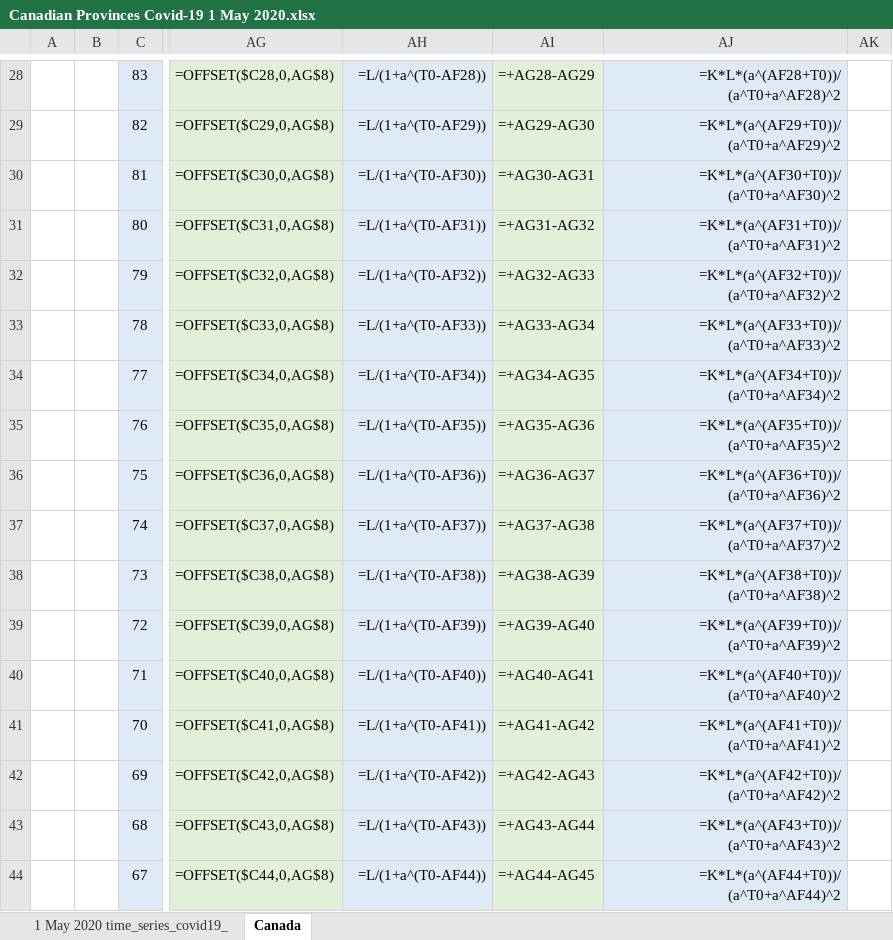
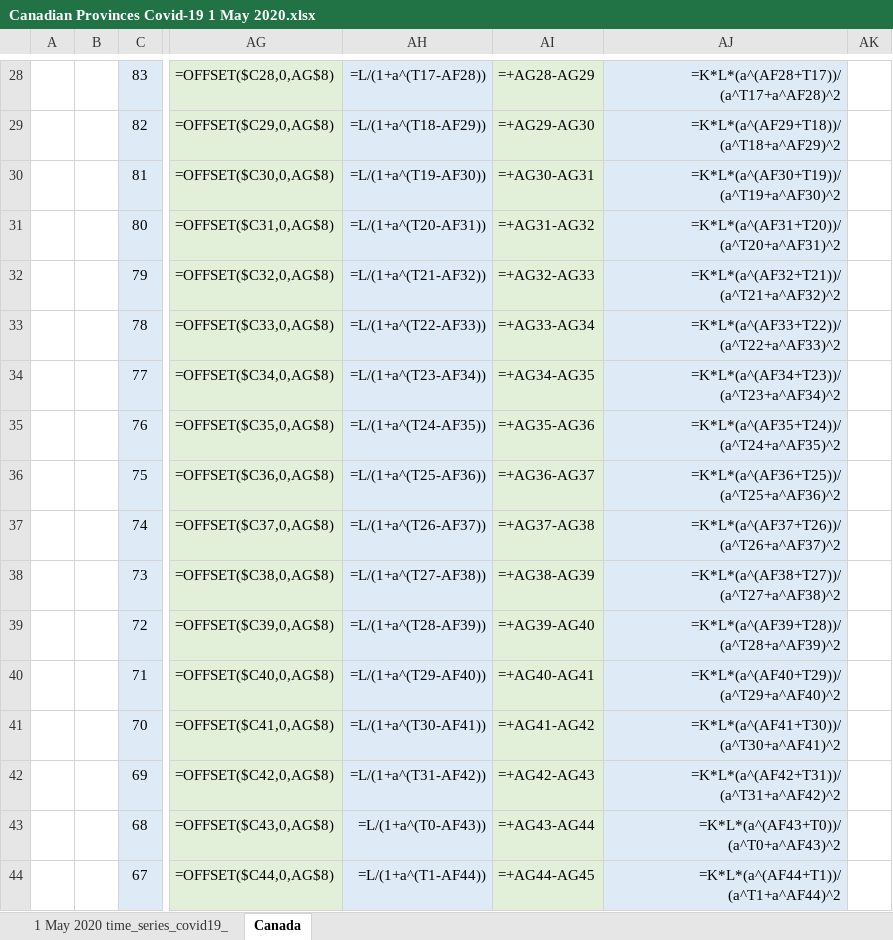
Before and after one commit to RichardKCollins/World-Covid-Status-Notes, an Excel workbook: Analyses/Canadian Provinces Covid-19 1 May 2020.xlsx, sheet Canada, drawn as a sheet; only a part is shown, gaps mark what is left out; values as stored, in another font and other column widths than the file's, no borders; formulas are shown in place of their values; charts and pictures not drawn; the diff covers the shown part only; the diff names each change by its address in the sheet, - before the commit and + after, or states it on an @@ line.

```diff
--- a/Analyses/Canadian Provinces Covid-19 1 May 2020.xlsx (sheet Canada)
+++ b/Analyses/Canadian Provinces Covid-19 1 May 2020.xlsx (sheet Canada)
-AH28: =L/(1+a^(T0-AF28))
+AH28: =L/(1+a^(T17-AF28))
-AJ28: =K*L*(a^(AF28+T0))/(a^T0+a^AF28)^2
+AJ28: =K*L*(a^(AF28+T17))/(a^T17+a^AF28)^2
-AH29: =L/(1+a^(T0-AF29))
+AH29: =L/(1+a^(T18-AF29))
-AJ29: =K*L*(a^(AF29+T0))/(a^T0+a^AF29)^2
+AJ29: =K*L*(a^(AF29+T18))/(a^T18+a^AF29)^2
-AH30: =L/(1+a^(T0-AF30))
+AH30: =L/(1+a^(T19-AF30))
-AJ30: =K*L*(a^(AF30+T0))/(a^T0+a^AF30)^2
+AJ30: =K*L*(a^(AF30+T19))/(a^T19+a^AF30)^2
-AH31: =L/(1+a^(T0-AF31))
+AH31: =L/(1+a^(T20-AF31))
-AJ31: =K*L*(a^(AF31+T0))/(a^T0+a^AF31)^2
+AJ31: =K*L*(a^(AF31+T20))/(a^T20+a^AF31)^2
-AH32: =L/(1+a^(T0-AF32))
+AH32: =L/(1+a^(T21-AF32))
-AJ32: =K*L*(a^(AF32+T0))/(a^T0+a^AF32)^2
+AJ32: =K*L*(a^(AF32+T21))/(a^T21+a^AF32)^2
-AH33: =L/(1+a^(T0-AF33))
+AH33: =L/(1+a^(T22-AF33))
-AJ33: =K*L*(a^(AF33+T0))/(a^T0+a^AF33)^2
+AJ33: =K*L*(a^(AF33+T22))/(a^T22+a^AF33)^2
-AH34: =L/(1+a^(T0-AF34))
+AH34: =L/(1+a^(T23-AF34))
-AJ34: =K*L*(a^(AF34+T0))/(a^T0+a^AF34)^2
+AJ34: =K*L*(a^(AF34+T23))/(a^T23+a^AF34)^2
-AH35: =L/(1+a^(T0-AF35))
+AH35: =L/(1+a^(T24-AF35))
-AJ35: =K*L*(a^(AF35+T0))/(a^T0+a^AF35)^2
+AJ35: =K*L*(a^(AF35+T24))/(a^T24+a^AF35)^2
-AH36: =L/(1+a^(T0-AF36))
+AH36: =L/(1+a^(T25-AF36))
-AJ36: =K*L*(a^(AF36+T0))/(a^T0+a^AF36)^2
+AJ36: =K*L*(a^(AF36+T25))/(a^T25+a^AF36)^2
-AH37: =L/(1+a^(T0-AF37))
+AH37: =L/(1+a^(T26-AF37))
-AJ37: =K*L*(a^(AF37+T0))/(a^T0+a^AF37)^2
+AJ37: =K*L*(a^(AF37+T26))/(a^T26+a^AF37)^2
-AH38: =L/(1+a^(T0-AF38))
+AH38: =L/(1+a^(T27-AF38))
-AJ38: =K*L*(a^(AF38+T0))/(a^T0+a^AF38)^2
+AJ38: =K*L*(a^(AF38+T27))/(a^T27+a^AF38)^2
-AH39: =L/(1+a^(T0-AF39))
+AH39: =L/(1+a^(T28-AF39))
-AJ39: =K*L*(a^(AF39+T0))/(a^T0+a^AF39)^2
+AJ39: =K*L*(a^(AF39+T28))/(a^T28+a^AF39)^2
-AH40: =L/(1+a^(T0-AF40))
+AH40: =L/(1+a^(T29-AF40))
-AJ40: =K*L*(a^(AF40+T0))/(a^T0+a^AF40)^2
+AJ40: =K*L*(a^(AF40+T29))/(a^T29+a^AF40)^2
-AH41: =L/(1+a^(T0-AF41))
+AH41: =L/(1+a^(T30-AF41))
-AJ41: =K*L*(a^(AF41+T0))/(a^T0+a^AF41)^2
+AJ41: =K*L*(a^(AF41+T30))/(a^T30+a^AF41)^2
-AH42: =L/(1+a^(T0-AF42))
+AH42: =L/(1+a^(T31-AF42))
-AJ42: =K*L*(a^(AF42+T0))/(a^T0+a^AF42)^2
+AJ42: =K*L*(a^(AF42+T31))/(a^T31+a^AF42)^2
-AH44: =L/(1+a^(T0-AF44))
+AH44: =L/(1+a^(T1-AF44))
-AJ44: =K*L*(a^(AF44+T0))/(a^T0+a^AF44)^2
+AJ44: =K*L*(a^(AF44+T1))/(a^T1+a^AF44)^2
```
Also changed, not shown: 162 edited cells elsewhere in this sheet, charts or pictures, World Covid Status - Master.xlsx, World Covid Status 2 May 2020 with Situation Report 102.xlsx, 1 other file.
